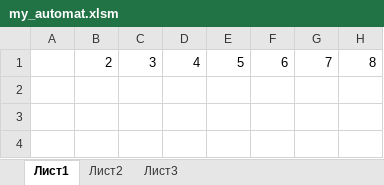
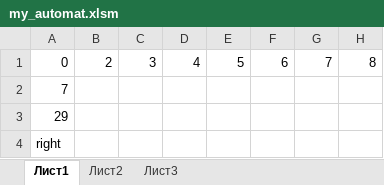
Before and after one commit to alexdurnoff/sheets_automat, an Excel workbook: my_automat.xlsm, sheet Лист1, drawn as a sheet; only a part is shown; values as stored, in another font and other column widths than the file's, no borders; rows hold the shown columns only; the diff names each change by its address in the sheet, - before the commit and + after, or states it on an @@ line.

Commit message:
Добавлена функция проверки опорных точек в начале и в конце построения прямоугольника. Исправлена функция проверки прямоугольника. Все работает. Переводим дух и идем дальше.

```diff
--- a/my_automat.xlsm (sheet Лист1)
+++ b/my_automat.xlsm (sheet Лист1)
-A1: (empty)
+A1: 0
+row 2: 7
+row 3: 29
+row 4: right
```
